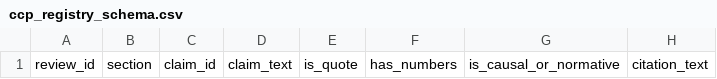
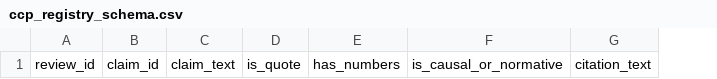
Before and after one commit to ghcnlm/citation-audit-rewrites, a CSV file: templates/ccp_registry_schema.csv, drawn as a sheet; only a part is shown; the diff names each change by its address in the sheet, - before the commit and + after, or states it on an @@ line.

Commit message:
Remove obsolete section column from all CSV outputs: drop from extraction/enrichment writer; update merges/keys to (review_id, claim_id); adjust sampling, aggregation, corrections; update schemas/templates and verification.

```diff
--- a/templates/ccp_registry_schema.csv
+++ b/templates/ccp_registry_schema.csv
-column B, row 1: section
```
Also changed, not shown: 11 other files.
